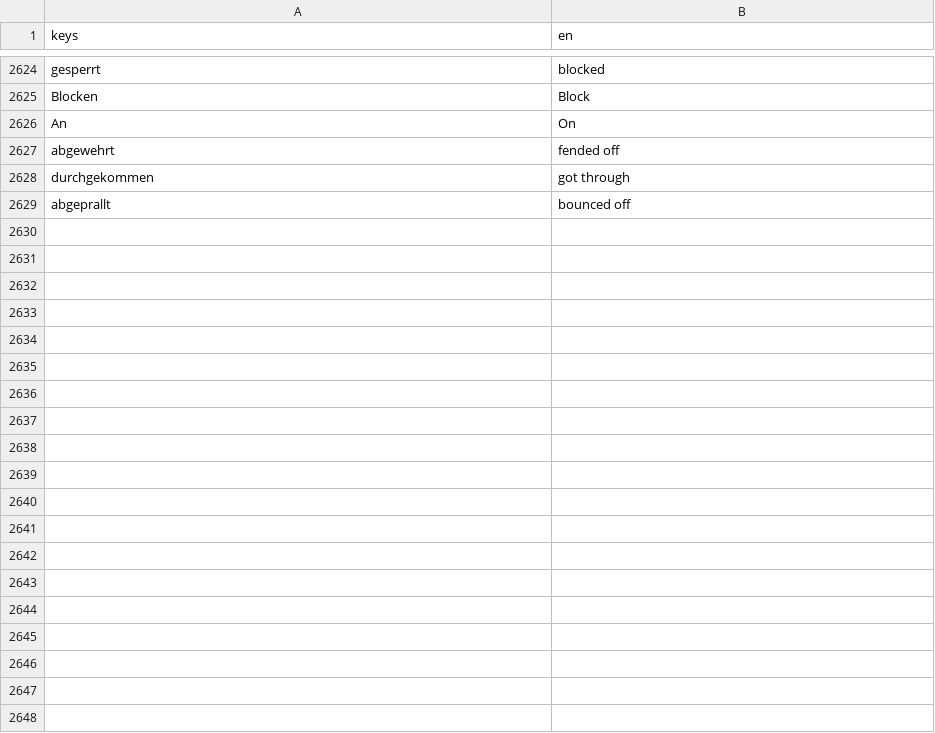
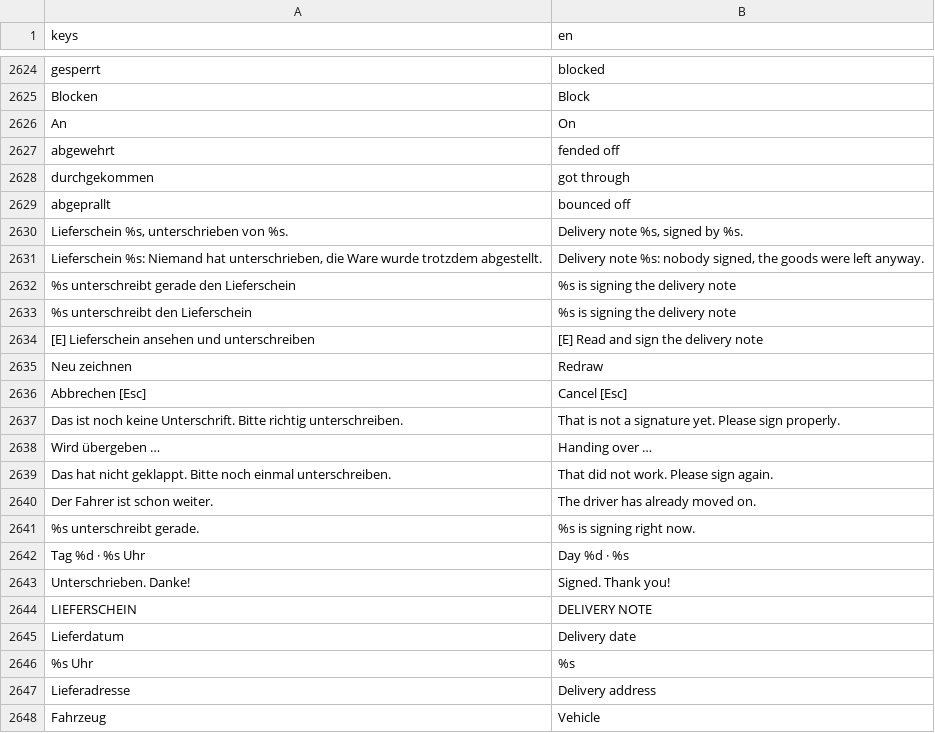
Before and after one commit to RazerFazer-lang/DataCenter-Tycoon, a CSV file: translations/strings.csv, drawn as a sheet; only a part is shown, gaps mark what is left out; the diff covers the shown part only; the diff names each change by its address in the sheet, - before the commit and + after, or states it on an @@ line.

```diff
--- a/translations/strings.csv
+++ b/translations/strings.csv
+row 2630: Lieferschein %s, unterschrieben von %s. | Delivery note %s, signed by %s.
+row 2631: Lieferschein %s: Niemand hat unterschrieben, die Ware wurde trotzdem abgestellt. | Delivery note %s: nobody signed, the goods were left anyway.
+row 2632: %s unterschreibt gerade den Lieferschein | %s is signing the delivery note
+row 2633: %s unterschreibt den Lieferschein | %s is signing the delivery note
+row 2634: [E] Lieferschein ansehen und unterschreiben | [E] Read and sign the delivery note
+row 2635: Neu zeichnen | Redraw
+row 2636: Abbrechen [Esc] | Cancel [Esc]
+row 2637: Das ist noch keine Unterschrift. Bitte richtig unterschreiben. | That is not a signature yet. Please sign properly.
+row 2638: Wird übergeben … | Handing over …
+row 2639: Das hat nicht geklappt. Bitte noch einmal unterschreiben. | That did not work. Please sign again.
+row 2640: Der Fahrer ist schon weiter. | The driver has already moved on.
+row 2641: %s unterschreibt gerade. | %s is signing right now.
+row 2642: Tag %d · %s Uhr | Day %d · %s
+row 2643: Unterschrieben. Danke! | Signed. Thank you!
+row 2644: LIEFERSCHEIN | DELIVERY NOTE
+row 2645: Lieferdatum | Delivery date
+row 2646: %s Uhr | %s
+row 2647: Lieferadresse | Delivery address
+row 2648: Fahrzeug | Vehicle
```
Also changed, not shown: 33 added rows elsewhere in this file, 22 other files.
